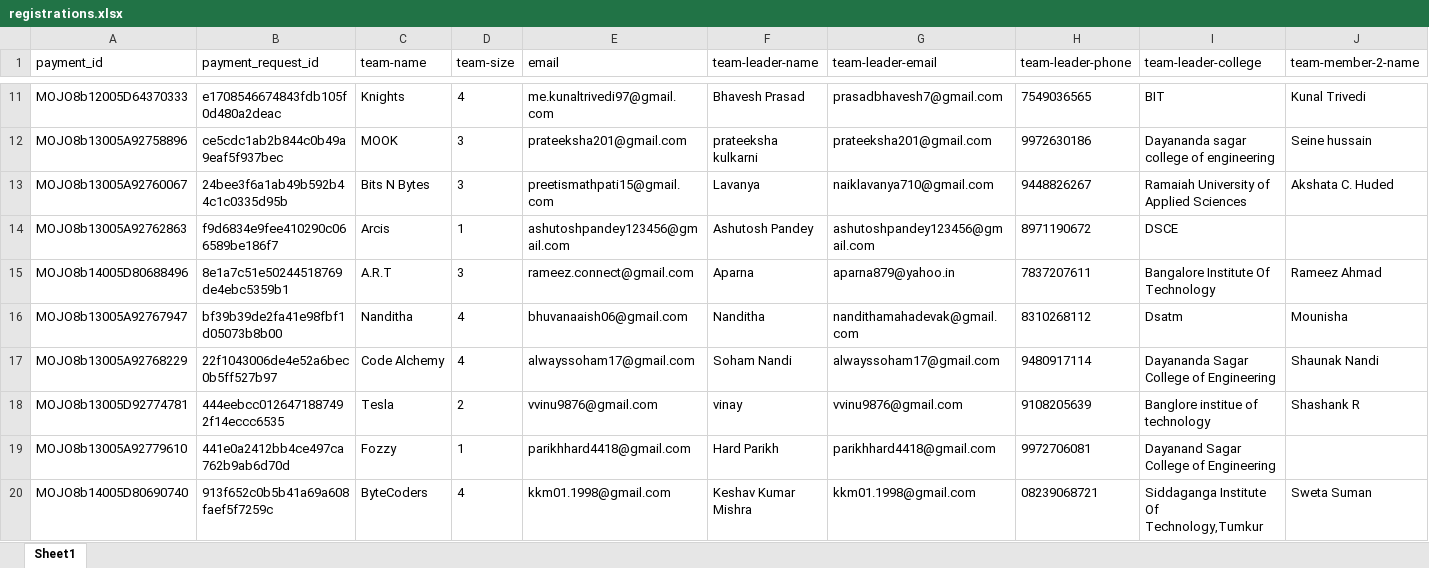
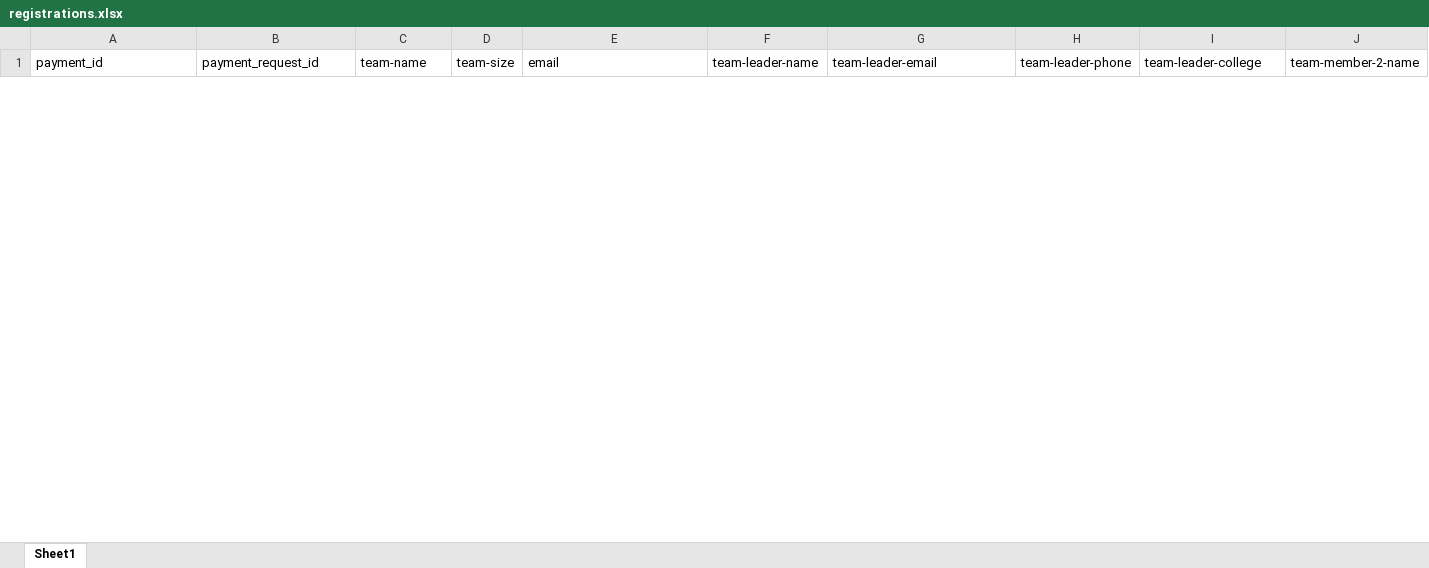
Before and after one commit to JuNNu21/Hackman2019, an Excel workbook: exports/registrations.xlsx, sheet Sheet1, drawn as a sheet; only a part is shown, gaps mark what is left out; values as stored, in another font and other column widths than the file's, no borders; removed rows and columns are numbered as before the commit, all else as after; rows hold the shown columns only; the diff covers the shown part only; the diff names each change by its address in the sheet, - before the commit and + after, or states it on an @@ line.

```diff
--- a/exports/registrations.xlsx (sheet Sheet1)
+++ b/exports/registrations.xlsx (sheet Sheet1)
-row 11: MOJO8b12005D64370333 | e1708546674843fdb105f0d480a2deac | Knights | 4 | me.kunaltrivedi97@gmail.com | Bhavesh Prasad | prasadbhavesh7@gmail.com | 7549036565 | BIT | Kunal Trivedi
-row 12: MOJO8b13005A92758896 | ce5cdc1ab2b844c0b49a9eaf5f937bec | MOOK | 3 | prateeksha201@gmail.com | prateeksha kulkarni | prateeksha201@gmail.com | 9972630186 | Dayananda sagar college of engineering | Seine hussain
-row 13: MOJO8b13005A92760067 | 24bee3f6a1ab49b592b44c1c0335d95b | Bits N Bytes | 3 | preetismathpati15@gmail.com | Lavanya | naiklavanya710@gmail.com | 9448826267 | Ramaiah University of Applied Sciences | Akshata C. Huded
-row 14: MOJO8b13005A92762863 | f9d6834e9fee410290c066589be186f7 | Arcis | 1 | ashutoshpandey123456@gmail.com | Ashutosh Pandey | ashutoshpandey123456@gmail.com | 8971190672 | DSCE
-row 15: MOJO8b14005D80688496 | 8e1a7c51e50244518769de4ebc5359b1 | A.R.T | 3 | rameez.connect@gmail.com | Aparna | aparna879@yahoo.in | 7837207611 | Bangalore Institute Of Technology | Rameez Ahmad
-row 16: MOJO8b13005A92767947 | bf39b39de2fa41e98fbf1d05073b8b00 | Nanditha | 4 | bhuvanaaish06@gmail.com | Nanditha | nandithamahadevak@gmail.com | 8310268112 | Dsatm | Mounisha
-row 17: MOJO8b13005A92768229 | 22f1043006de4e52a6bec0b5ff527b97 | Code Alchemy | 4 | alwayssoham17@gmail.com | Soham Nandi | alwayssoham17@gmail.com | 9480917114 | Dayananda Sagar College of Engineering | Shaunak Nandi
-row 18: MOJO8b13005D92774781 | 444eebcc0126471887492f14eccc6535 | Tesla | 2 | vvinu9876@gmail.com | vinay | vvinu9876@gmail.com | 9108205639 | Banglore institue of technology | Shashank R
-row 19: MOJO8b13005A92779610 | 441e0a2412bb4ce497ca762b9ab6d70d | Fozzy | 1 | parikhhard4418@gmail.com | Hard Parikh | parikhhard4418@gmail.com | 9972706081 | Dayanand Sagar College of Engineering
-row 20: MOJO8b14005D80690740 | 913f652c0b5b41a69a608faef5f7259c | ByteCoders | 4 | kkm01.1998@gmail.com | Keshav Kumar Mishra | kkm01.1998@gmail.com | 08239068721 | Siddaganga Institute Of Technology,Tumkur | Sweta Suman
```
Also changed, not shown: 5 added rows and 14 removed rows elsewhere in this sheet, 41 other files.
